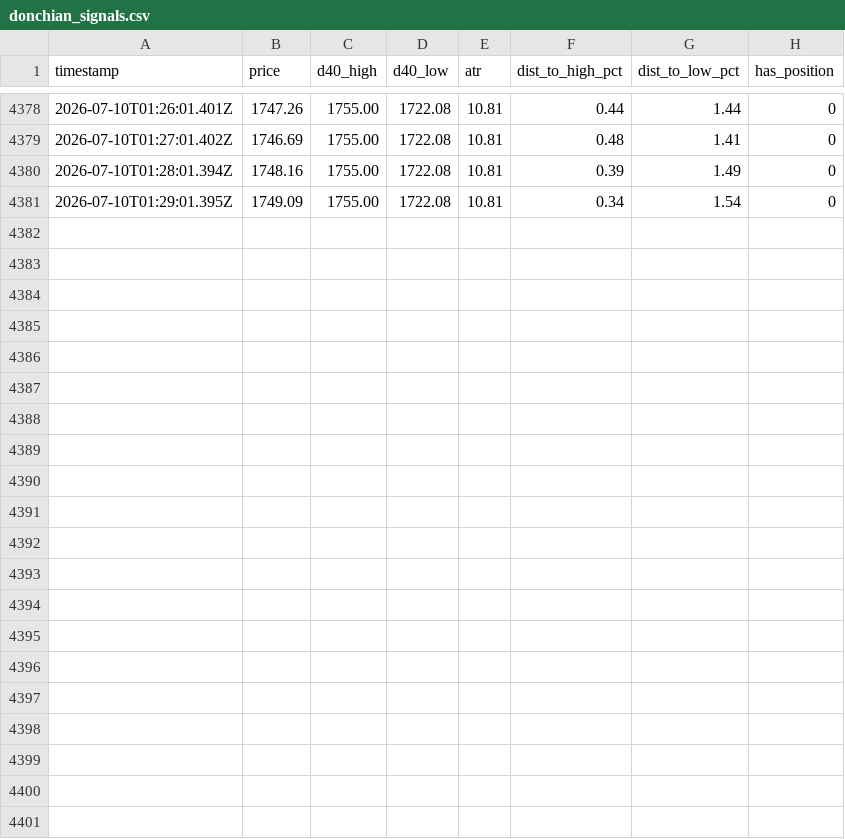
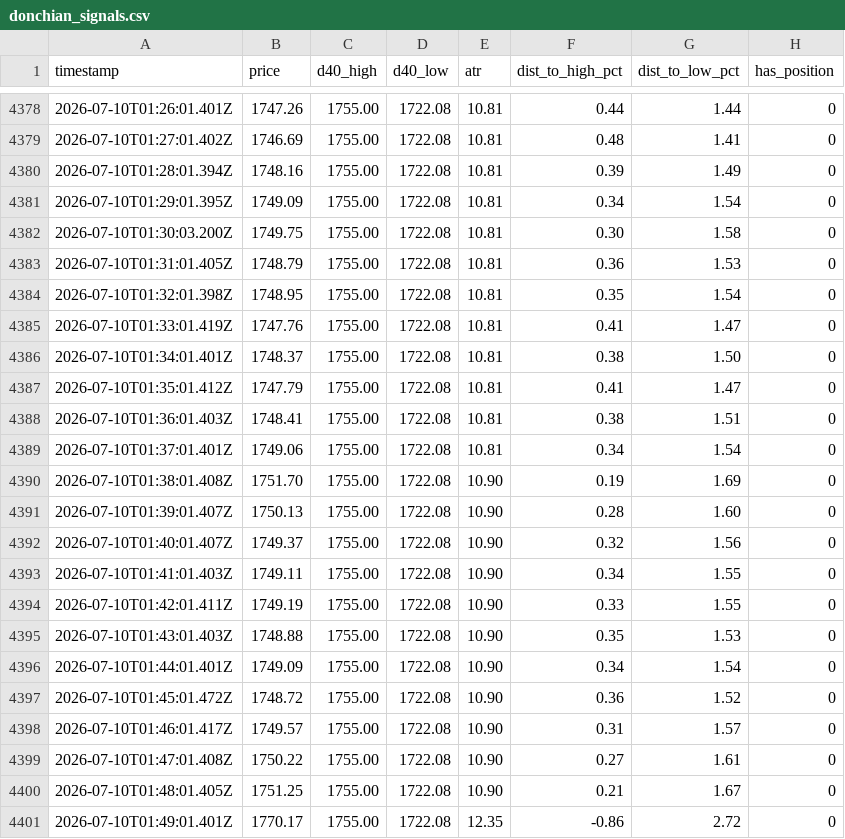
Before and after one commit to upperpulse/Eth-cone-upp, a CSV file: donchian_signals.csv, drawn as a sheet; only a part is shown, gaps mark what is left out; the diff names each change by its address in the sheet, - before the commit and + after, or states it on an @@ line.

```diff
--- a/donchian_signals.csv
+++ b/donchian_signals.csv
+row 4382: 2026-07-10T01:30:03.200Z | 1749.75 | 1755.00 | 1722.08 | 10.81 | 0.30 | 1.58 | 0
+row 4383: 2026-07-10T01:31:01.405Z | 1748.79 | 1755.00 | 1722.08 | 10.81 | 0.36 | 1.53 | 0
+row 4384: 2026-07-10T01:32:01.398Z | 1748.95 | 1755.00 | 1722.08 | 10.81 | 0.35 | 1.54 | 0
+row 4385: 2026-07-10T01:33:01.419Z | 1747.76 | 1755.00 | 1722.08 | 10.81 | 0.41 | 1.47 | 0
+row 4386: 2026-07-10T01:34:01.401Z | 1748.37 | 1755.00 | 1722.08 | 10.81 | 0.38 | 1.50 | 0
+row 4387: 2026-07-10T01:35:01.412Z | 1747.79 | 1755.00 | 1722.08 | 10.81 | 0.41 | 1.47 | 0
+row 4388: 2026-07-10T01:36:01.403Z | 1748.41 | 1755.00 | 1722.08 | 10.81 | 0.38 | 1.51 | 0
+row 4389: 2026-07-10T01:37:01.401Z | 1749.06 | 1755.00 | 1722.08 | 10.81 | 0.34 | 1.54 | 0
+row 4390: 2026-07-10T01:38:01.408Z | 1751.70 | 1755.00 | 1722.08 | 10.90 | 0.19 | 1.69 | 0
+row 4391: 2026-07-10T01:39:01.407Z | 1750.13 | 1755.00 | 1722.08 | 10.90 | 0.28 | 1.60 | 0
+row 4392: 2026-07-10T01:40:01.407Z | 1749.37 | 1755.00 | 1722.08 | 10.90 | 0.32 | 1.56 | 0
+row 4393: 2026-07-10T01:41:01.403Z | 1749.11 | 1755.00 | 1722.08 | 10.90 | 0.34 | 1.55 | 0
+row 4394: 2026-07-10T01:42:01.411Z | 1749.19 | 1755.00 | 1722.08 | 10.90 | 0.33 | 1.55 | 0
+row 4395: 2026-07-10T01:43:01.403Z | 1748.88 | 1755.00 | 1722.08 | 10.90 | 0.35 | 1.53 | 0
+row 4396: 2026-07-10T01:44:01.401Z | 1749.09 | 1755.00 | 1722.08 | 10.90 | 0.34 | 1.54 | 0
+row 4397: 2026-07-10T01:45:01.472Z | 1748.72 | 1755.00 | 1722.08 | 10.90 | 0.36 | 1.52 | 0
+row 4398: 2026-07-10T01:46:01.417Z | 1749.57 | 1755.00 | 1722.08 | 10.90 | 0.31 | 1.57 | 0
+row 4399: 2026-07-10T01:47:01.408Z | 1750.22 | 1755.00 | 1722.08 | 10.90 | 0.27 | 1.61 | 0
+row 4400: 2026-07-10T01:48:01.405Z | 1751.25 | 1755.00 | 1722.08 | 10.90 | 0.21 | 1.67 | 0
+row 4401: 2026-07-10T01:49:01.401Z | 1770.17 | 1755.00 | 1722.08 | 12.35 | -0.86 | 2.72 | 0
```
Also changed, not shown: 1 other file.
